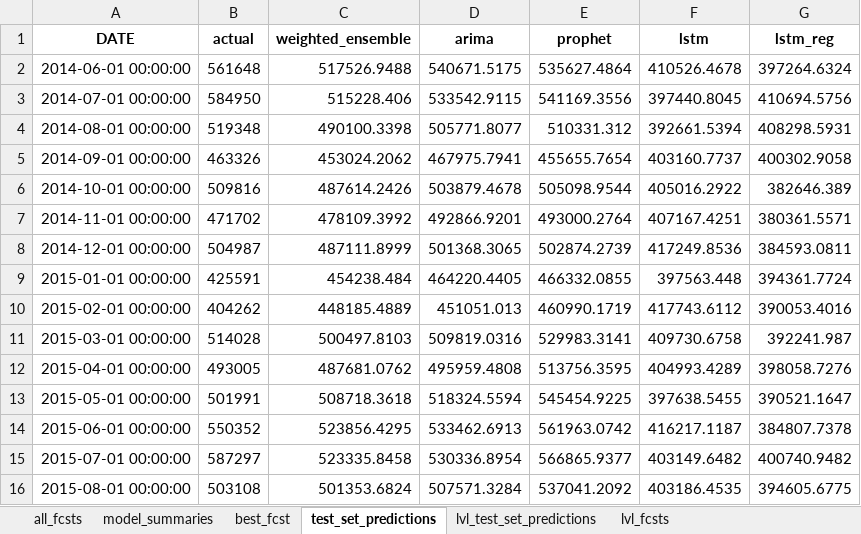
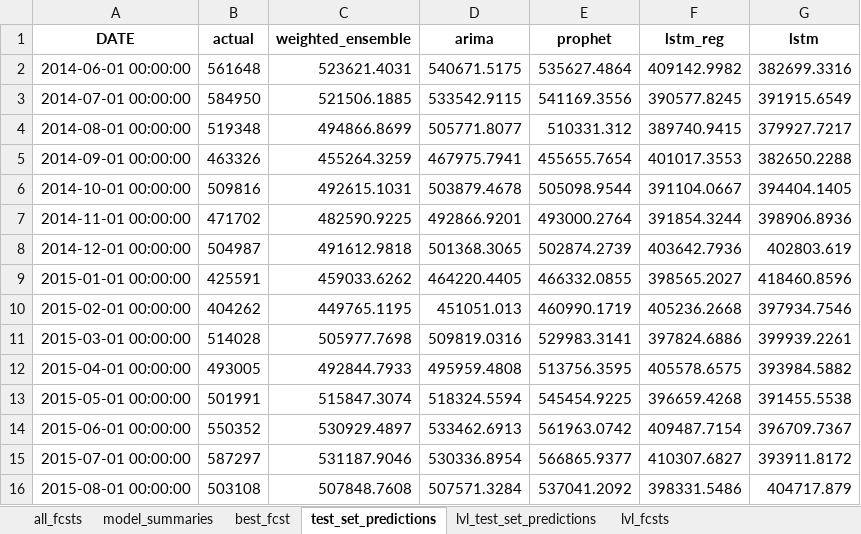
Before and after one commit to Zohoor-NezahdHalafi/EnplanementForecasting, an Excel workbook: fcst_results/no_covid_series_HOU-Dom_results.xlsx, sheet test_set_predictions, drawn as a sheet; only a part is shown; values as stored, in another font and other column widths than the file's, no borders; removed rows and columns are numbered as before the commit, all else as after; the diff covers the shown part only; the diff names each change by its address in the sheet, - before the commit and + after, or states it on an @@ line.

```diff
--- a/fcst_results/no_covid_series_HOU-Dom_results.xlsx (sheet test_set_predictions)
+++ b/fcst_results/no_covid_series_HOU-Dom_results.xlsx (sheet test_set_predictions)
-column F (lstm), rows 2-16: 410526.4678 | 397440.8045 | 392661.5394 | 403160.7737 | 405016.2922 | 407167.4251 | 417249.8536 | 397563.448 | 417743.6112 | 409730.6758 | 404993.4289 | 397638.5455 | 416217.1187 | 403149.6482 | 403186.4535
+column G (lstm), rows 2-16: 382699.3316 | 391915.6549 | 379927.7217 | 382650.2288 | 394404.1405 | 398906.8936 | 402803.619 | 418460.8596 | 397934.7546 | 399939.2261 | 393984.5882 | 391455.5538 | 396709.7367 | 393911.8172 | 404717.879
-C2 (weighted_ensemble): 517526.9488
+C2 (weighted_ensemble): 523621.4031
-F2 (lstm_reg): 397264.6324
+F2 (lstm_reg): 409142.9982
-C3 (weighted_ensemble): 515228.406
+C3 (weighted_ensemble): 521506.1885
-F3 (lstm_reg): 410694.5756
+F3 (lstm_reg): 390577.8245
-C4 (weighted_ensemble): 490100.3398
+C4 (weighted_ensemble): 494866.8699
-F4 (lstm_reg): 408298.5931
+F4 (lstm_reg): 389740.9415
-C5 (weighted_ensemble): 453024.2062
+C5 (weighted_ensemble): 455264.3259
-F5 (lstm_reg): 400302.9058
+F5 (lstm_reg): 401017.3553
-C6 (weighted_ensemble): 487614.2426
+C6 (weighted_ensemble): 492615.1031
-F6 (lstm_reg): 382646.389
+F6 (lstm_reg): 391104.0667
-C7 (weighted_ensemble): 478109.3992
+C7 (weighted_ensemble): 482590.9225
-F7 (lstm_reg): 380361.5571
+F7 (lstm_reg): 391854.3244
-C8 (weighted_ensemble): 487111.8999
+C8 (weighted_ensemble): 491612.9818
-F8 (lstm_reg): 384593.0811
+F8 (lstm_reg): 403642.7936
-C9 (weighted_ensemble): 454238.484
+C9 (weighted_ensemble): 459033.6262
-F9 (lstm_reg): 394361.7724
+F9 (lstm_reg): 398565.2027
-C10 (weighted_ensemble): 448185.4889
+C10 (weighted_ensemble): 449765.1195
-F10 (lstm_reg): 390053.4016
+F10 (lstm_reg): 405236.2668
-C11 (weighted_ensemble): 500497.8103
+C11 (weighted_ensemble): 505977.7698
-F11 (lstm_reg): 392241.987
+F11 (lstm_reg): 397824.6886
-C12 (weighted_ensemble): 487681.0762
+C12 (weighted_ensemble): 492844.7933
-F12 (lstm_reg): 398058.7276
+F12 (lstm_reg): 405578.6575
-C13 (weighted_ensemble): 508718.3618
+C13 (weighted_ensemble): 515847.3074
-F13 (lstm_reg): 390521.1647
+F13 (lstm_reg): 396659.4268
-C14 (weighted_ensemble): 523856.4295
+C14 (weighted_ensemble): 530929.4897
-F14 (lstm_reg): 384807.7378
+F14 (lstm_reg): 409487.7154
-C15 (weighted_ensemble): 523335.8458
+C15 (weighted_ensemble): 531187.9046
-F15 (lstm_reg): 400740.9482
+F15 (lstm_reg): 410307.6827
-C16 (weighted_ensemble): 501353.6824
+C16 (weighted_ensemble): 507848.7608
-F16 (lstm_reg): 394605.6775
+F16 (lstm_reg): 398331.5486
```
Also changed, not shown: 108 edited cells elsewhere in this sheet, sheet lvl_test_set_predictions, sheet all_fcsts, sheet model_summaries, sheet lvl_fcsts, sheet best_fcst, fcst_results/no_covid_series_HOU-Int_results.xlsx, fcst_results/no_covid_series_IAH-Int_results.xlsx, 18 other files.
